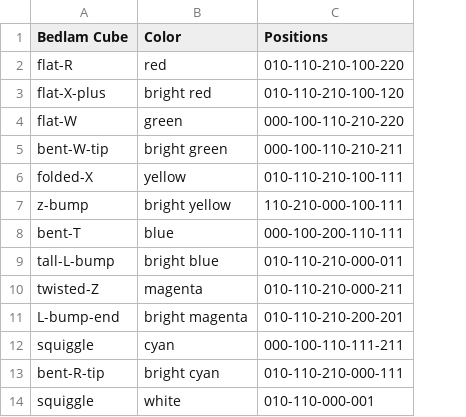
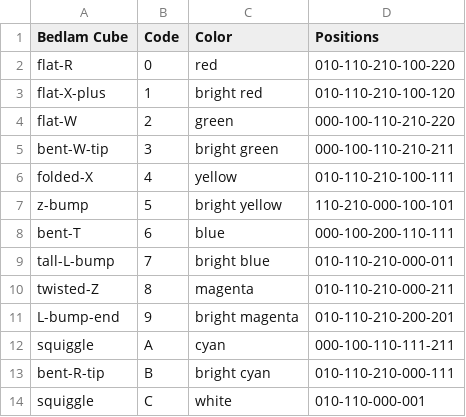
Before and after one commit to WilliamMoolman/bedlam-cube, a CSV file: pieces.csv, drawn as a sheet; addresses are those after the commit; the diff names each change by its address in the sheet, - before the commit and + after, or states it on an @@ line.

Commit message:
fix: correct piece encoding + add codes

```diff
--- a/pieces.csv
+++ b/pieces.csv
+column B (Code), rows 2-14: 0 | 1 | 2 | 3 | 4 | 5 | 6 | 7 | 8 | 9 | A | B | C
-D7 (Positions): 110-210-000-100-111
+D7 (Positions): 110-210-000-100-101
```
